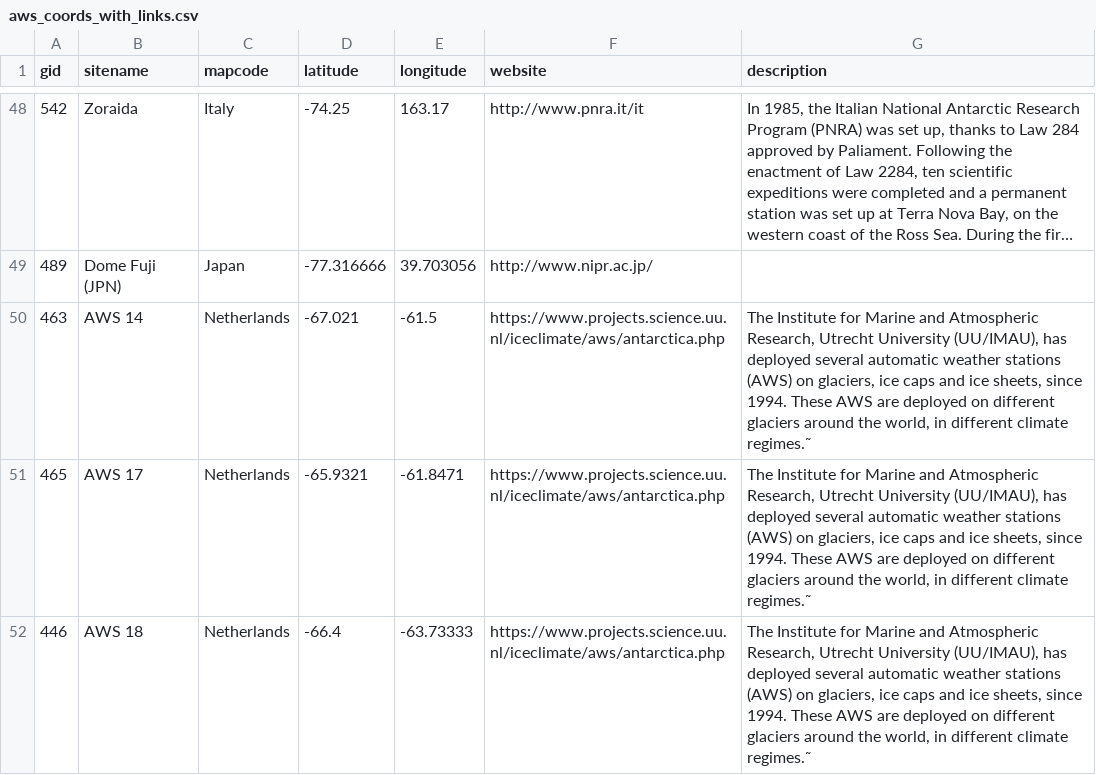
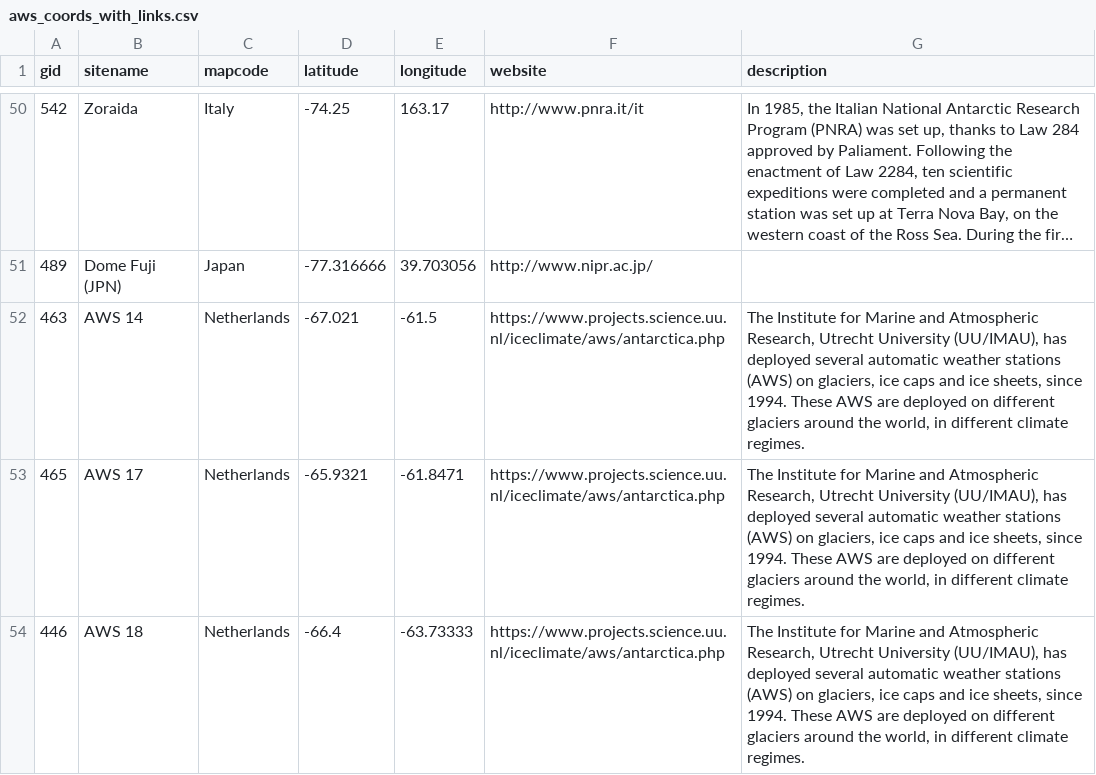
Before and after one commit to katezellmer/Antarctica-Weather-Station-Intercative-Map, a CSV file: data/aws_coords_with_links.csv, drawn as a sheet; only a part is shown, gaps mark what is left out; long unchanged cells end in …; addresses are those after the commit; the diff covers the shown part only; the diff names each change by its address in the sheet, - before the commit and + after, or states it on an @@ line.

```diff
--- a/data/aws_coords_with_links.csv
+++ b/data/aws_coords_with_links.csv
-G52:G54 (description): …different climate regimes.˜
+G52:G54 (description): …different climate regimes.
```
Also changed, not shown: 2 moved rows and 5 edited cells elsewhere in this file, 4 other files.
